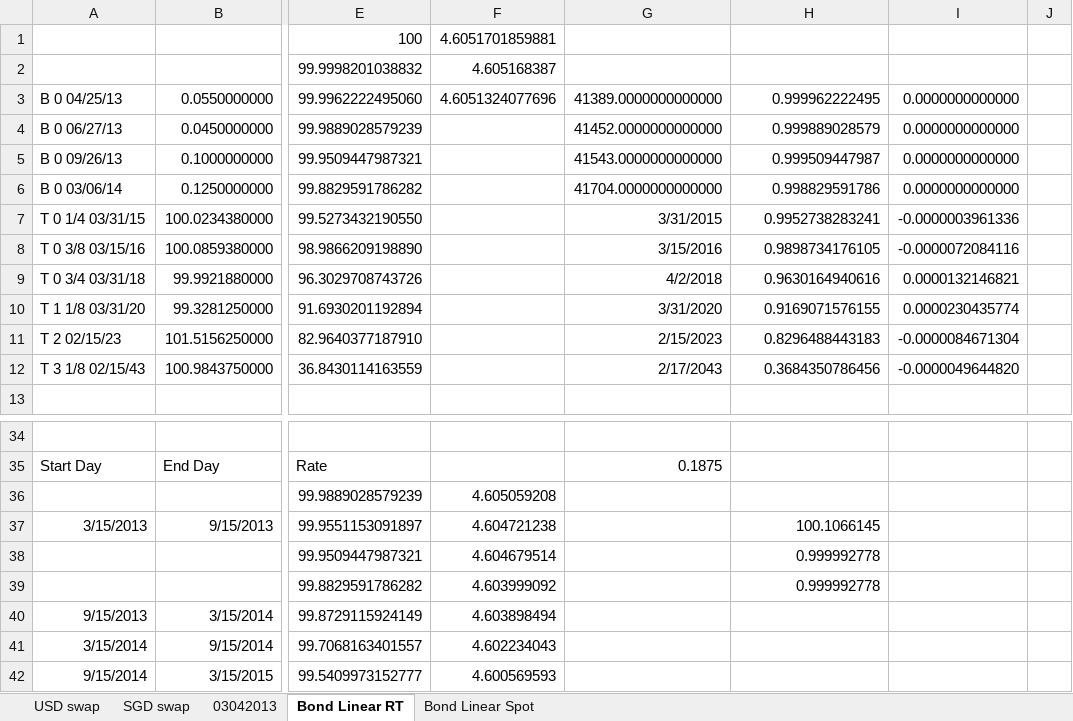
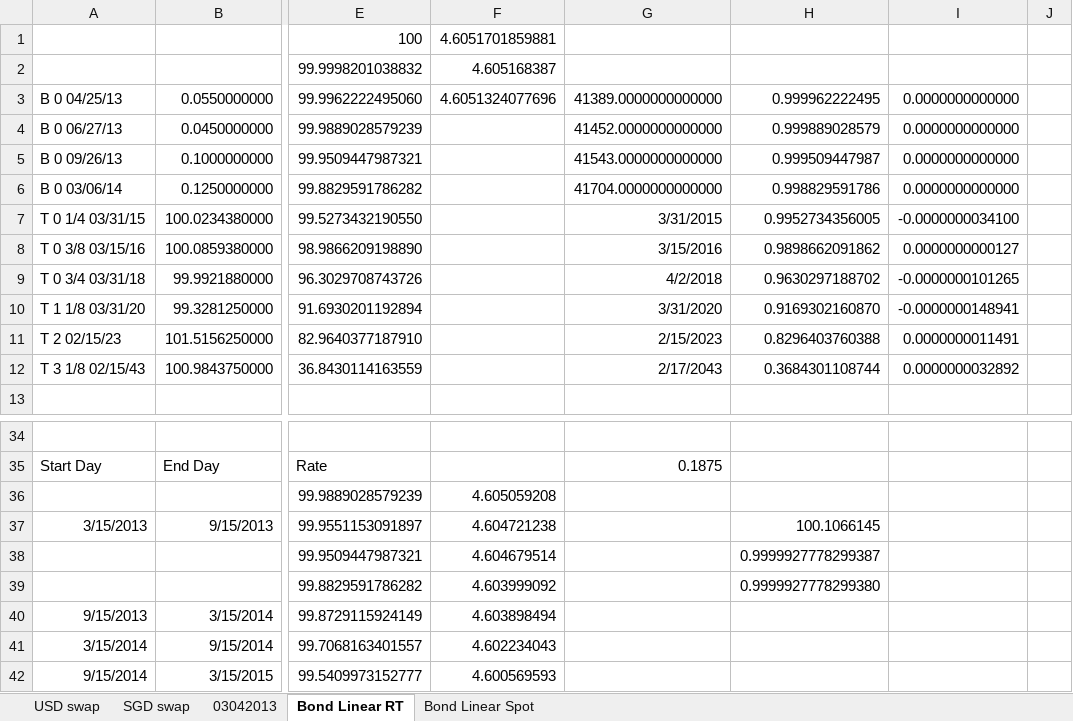
Before and after one commit to michaelhukun/DymonRepo, an Excel workbook: DymonProject/DymonProject/SwapCurveBB.xlsx, sheet Bond Linear RT, drawn as a sheet; only a part is shown, gaps mark what is left out; values as stored, in another font and other column widths than the file's, no borders; the diff names each change by its address in the sheet, - before the commit and + after, or states it on an @@ line.

Commit message:
NEW FINDING

```diff
--- a/DymonProject/DymonProject/SwapCurveBB.xlsx (sheet Bond Linear RT)
+++ b/DymonProject/DymonProject/SwapCurveBB.xlsx (sheet Bond Linear RT)
-H7: 0.9952738283241
+H7: 0.9952734356005
-I7: -0.0000003961336
+I7: -0.0000000034100
-H8: 0.9898734176105
+H8: 0.9898662091862
-I8: -0.0000072084116
+I8: 0.0000000000127
-H9: 0.9630164940616
+H9: 0.9630297188702
-I9: 0.0000132146821
+I9: -0.0000000101265
-H10: 0.9169071576155
+H10: 0.9169302160870
-I10: 0.0000230435774
+I10: -0.0000000148941
-H11: 0.8296488443183
+H11: 0.8296403760388
-I11: -0.0000084671304
+I11: 0.0000000011491
-H12: 0.3684350786456
+H12: 0.3684301108744
-I12: -0.0000049644820
+I12: 0.0000000032892
-H38: 0.999992778
+H38: 0.9999927778299387
-H39: 0.999992778
+H39: 0.9999927778299380
```
